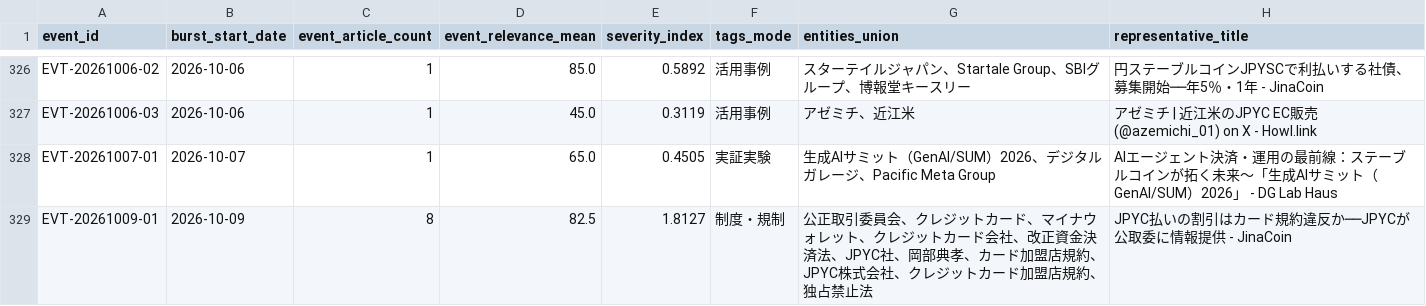
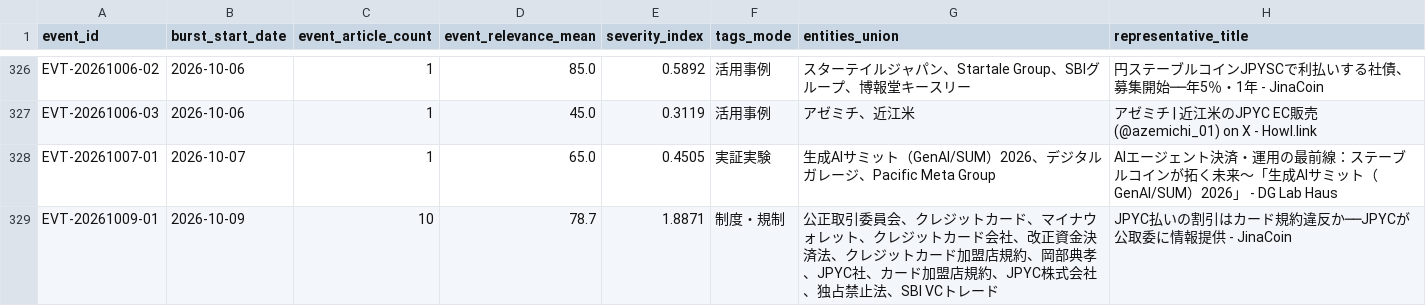
Before and after one commit to matsuno04/jpyc-news-v2, a CSV file: data/event_summary.csv, drawn as a sheet; only a part is shown, gaps mark what is left out.

```diff
--- a/data/event_summary.csv
+++ b/data/event_summary.csv
@@ -328,2 +328,2 @@ EVT-20261006-03,2026-10-06,1,45.0,0.3119,活用事例,アゼミチ、近江米,
 EVT-20261007-01,2026-10-07,1,65.0,0.4505,実証実験,生成AIサミット（GenAI/SUM）2026、デジタルガレージ、Pacific Meta Group,AIエージェント決済・運用の最前線：ステーブルコインが拓く未来〜「生成AIサミット（GenAI/SUM）2026」 - DG Lab Haus
-EVT-20261009-01,2026-10-09,8,82.5,1.8127,制度・規制,公正取引委員会、クレジットカード、マイナウォレット、クレジットカード会社、改正資金決済法、JPYC社、岡部典孝、カード加盟店規約、JPYC株式会社、クレジットカード加盟店規約、独占禁止法,JPYC払いの割引はカード規約違反か──JPYCが公取委に情報提供 - JinaCoin
+EVT-20261009-01,2026-10-09,10,78.7,1.8871,制度・規制,公正取引委員会、クレジットカード、マイナウォレット、クレジットカード会社、改正資金決済法、クレジットカード加盟店規約、岡部典孝、JPYC社、カード加盟店規約、JPYC株式会社、独占禁止法、SBI VCトレード,JPYC払いの割引はカード規約違反か──JPYCが公取委に情報提供 - JinaCoin
```
Also changed, not shown: data/daily_panel.csv, 2 other files.
